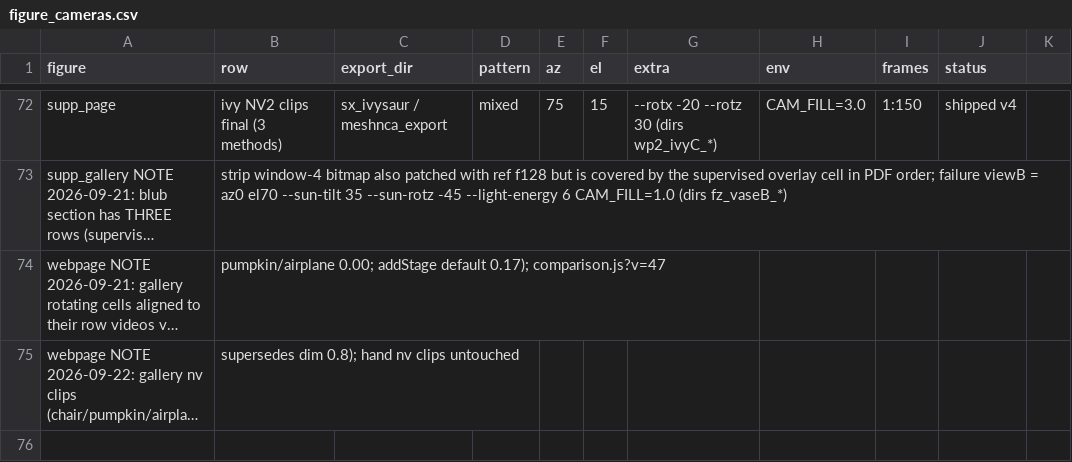
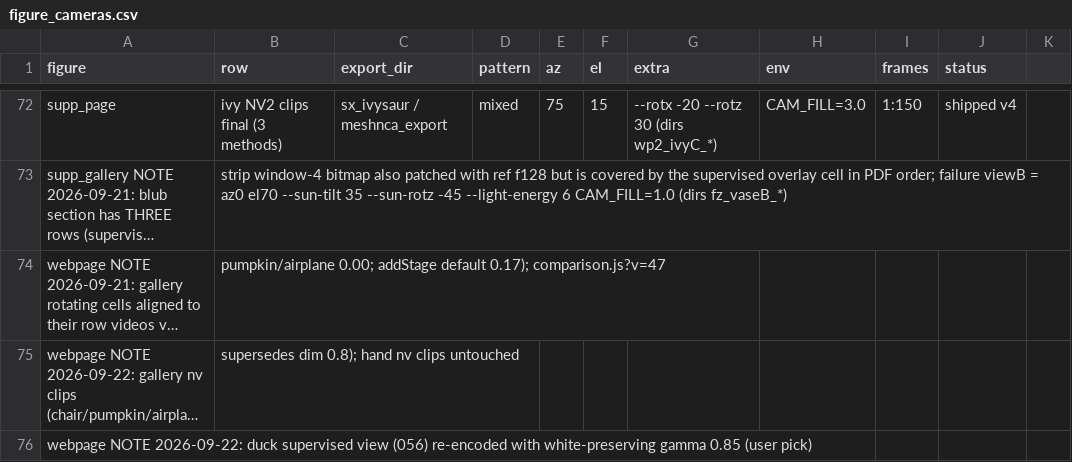
Before and after one commit to threedle/dynamesh, a CSV file: tools/figure_cameras.csv, drawn as a sheet; only a part is shown, gaps mark what is left out; long unchanged cells end in …; the diff names each change by its address in the sheet, - before the commit and + after, or states it on an @@ line.

```diff
--- a/tools/figure_cameras.csv
+++ b/tools/figure_cameras.csv
+row 76: webpage NOTE 2026-09-22: duck supervised view (056) re-encoded with white-preserving gamma 0.85 (user pick)
```
Also changed, not shown: 2 other files.
